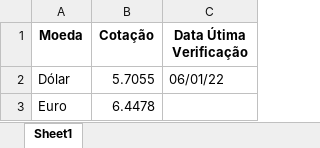
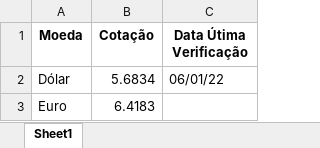
Before and after one commit to Carvalho2099/Python_Pocket, an Excel workbook: rodar_codigo_minuto_a_minuto/Cotações.xlsx, sheet Sheet1, drawn as a sheet; values as stored, in another font and other column widths than the file's, no borders; the diff names each change by its address in the sheet, - before the commit and + after, or states it on an @@ line.

```diff
--- a/rodar_codigo_minuto_a_minuto/Cotações.xlsx (sheet Sheet1)
+++ b/rodar_codigo_minuto_a_minuto/Cotações.xlsx (sheet Sheet1)
-B2 (Cotação): 5.7055
+B2 (Cotação): 5.6834
-B3 (Cotação): 6.4478
+B3 (Cotação): 6.4183
```
Also changed, not shown: 1 other file.
